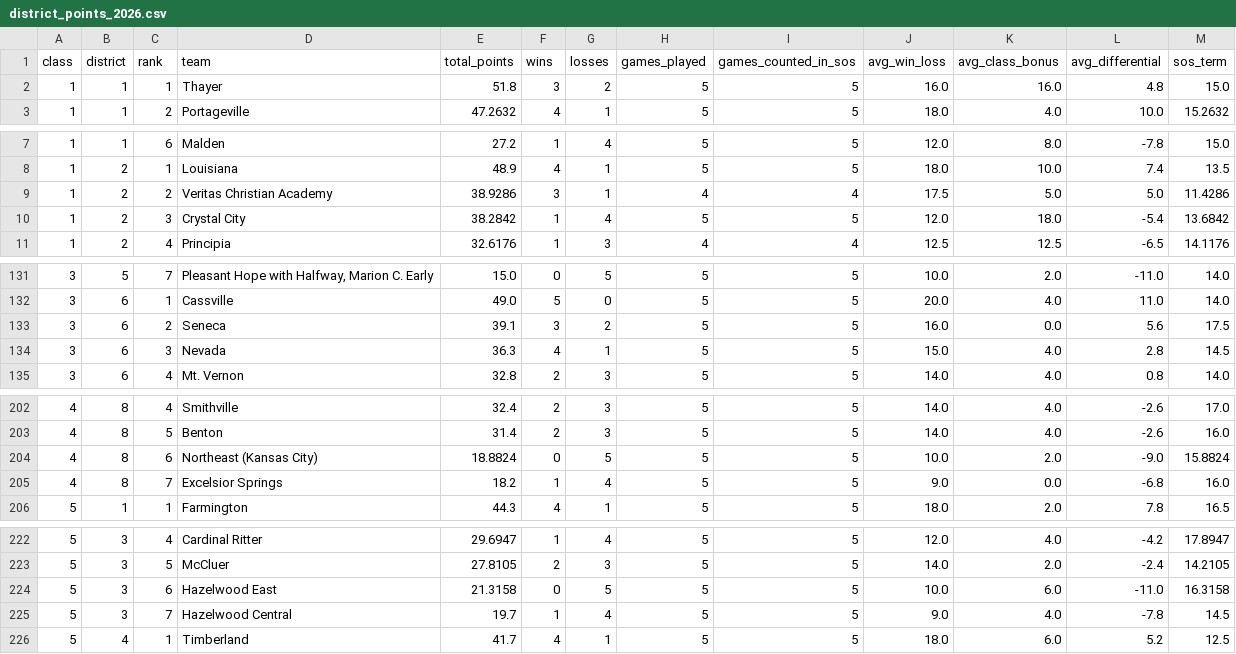
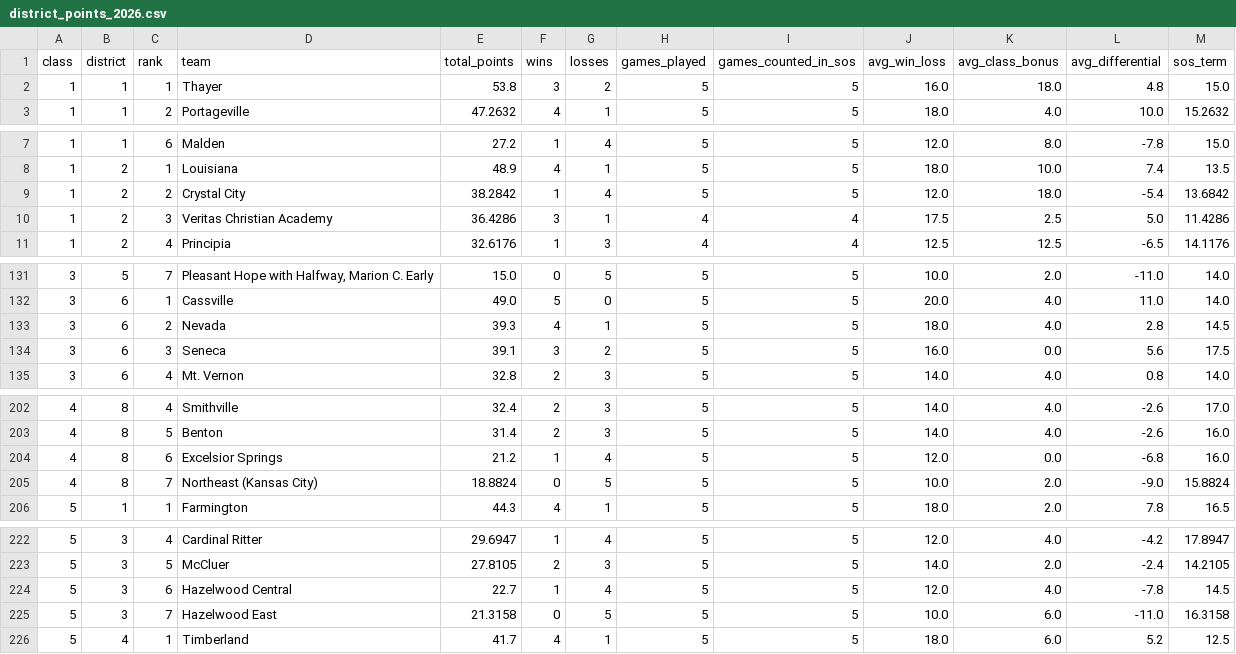
Before and after one commit to AllMOSports/football-ratings-2026, a CSV file: district_points_2026.csv, drawn as a sheet; only a part is shown, gaps mark what is left out; the diff covers the shown part only.

```diff
--- a/district_points_2026.csv
+++ b/district_points_2026.csv
@@ -1,3 +1,3 @@
 class,district,rank,team,total_points,wins,losses,games_played,games_counted_in_sos,avg_win_loss,avg_class_bonus,avg_differential,sos_term
-1,1,1,Thayer,51.8,3,2,5,5,16.0,16.0,4.8,15.0
+1,1,1,Thayer,53.8,3,2,5,5,16.0,18.0,4.8,15.0
 1,1,2,Portageville,47.2632,4,1,5,5,18.0,4.0,10.0,15.2632
@@ -8,4 +8,4 @@ class,district,rank,team,total_points,wins,losses,games_played,games_counted_in_
 1,2,1,Louisiana,48.9,4,1,5,5,18.0,10.0,7.4,13.5
-1,2,2,Veritas Christian Academy,38.9286,3,1,4,4,17.5,5.0,5.0,11.4286
-1,2,3,Crystal City,38.2842,1,4,5,5,12.0,18.0,-5.4,13.6842
+1,2,2,Crystal City,38.2842,1,4,5,5,12.0,18.0,-5.4,13.6842
+1,2,3,Veritas Christian Academy,36.4286,3,1,4,4,17.5,2.5,5.0,11.4286
 1,2,4,Principia,32.6176,1,3,4,4,12.5,12.5,-6.5,14.1176
@@ -132,4 +132,4 @@ class,district,rank,team,total_points,wins,losses,games_played,games_counted_in_
 3,6,1,Cassville,49.0,5,0,5,5,20.0,4.0,11.0,14.0
-3,6,2,Seneca,39.1,3,2,5,5,16.0,0.0,5.6,17.5
-3,6,3,Nevada,36.3,4,1,5,5,15.0,4.0,2.8,14.5
+3,6,2,Nevada,39.3,4,1,5,5,18.0,4.0,2.8,14.5
+3,6,3,Seneca,39.1,3,2,5,5,16.0,0.0,5.6,17.5
 3,6,4,Mt. Vernon,32.8,2,3,5,5,14.0,4.0,0.8,14.0
@@ -203,4 +203,4 @@ class,district,rank,team,total_points,wins,losses,games_played,games_counted_in_
 4,8,5,Benton,31.4,2,3,5,5,14.0,4.0,-2.6,16.0
-4,8,6,Northeast (Kansas City),18.8824,0,5,5,5,10.0,2.0,-9.0,15.8824
-4,8,7,Excelsior Springs,18.2,1,4,5,5,9.0,0.0,-6.8,16.0
+4,8,6,Excelsior Springs,21.2,1,4,5,5,12.0,0.0,-6.8,16.0
+4,8,7,Northeast (Kansas City),18.8824,0,5,5,5,10.0,2.0,-9.0,15.8824
 5,1,1,Farmington,44.3,4,1,5,5,18.0,2.0,7.8,16.5
@@ -223,4 +223,4 @@ class,district,rank,team,total_points,wins,losses,games_played,games_counted_in_
 5,3,5,McCluer,27.8105,2,3,5,5,14.0,2.0,-2.4,14.2105
-5,3,6,Hazelwood East,21.3158,0,5,5,5,10.0,6.0,-11.0,16.3158
-5,3,7,Hazelwood Central,19.7,1,4,5,5,9.0,4.0,-7.8,14.5
+5,3,6,Hazelwood Central,22.7,1,4,5,5,12.0,4.0,-7.8,14.5
+5,3,7,Hazelwood East,21.3158,0,5,5,5,10.0,6.0,-11.0,16.3158
 5,4,1,Timberland,41.7,4,1,5,5,18.0,6.0,5.2,12.5
```
Also changed, not shown: 19 edited cells elsewhere in this file, 1 other file.
